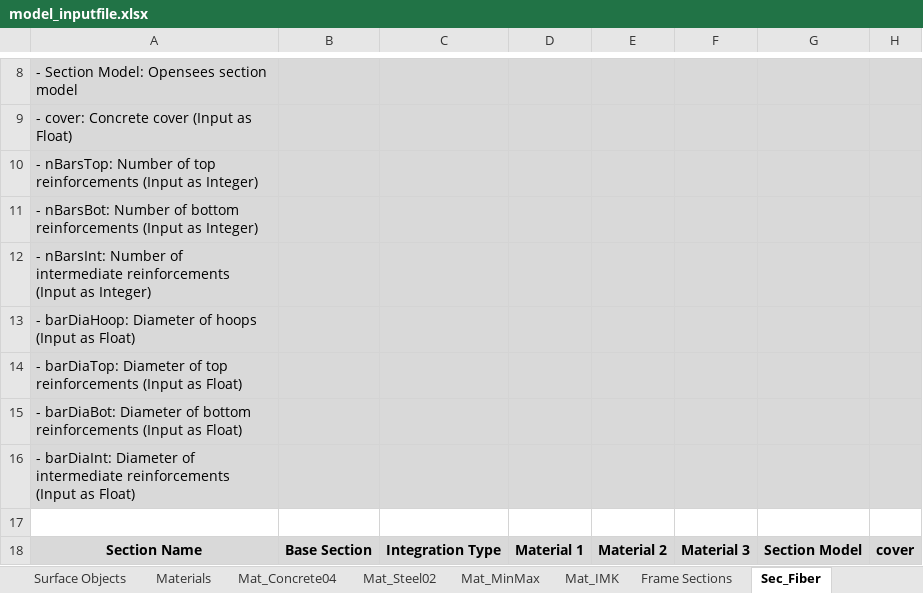
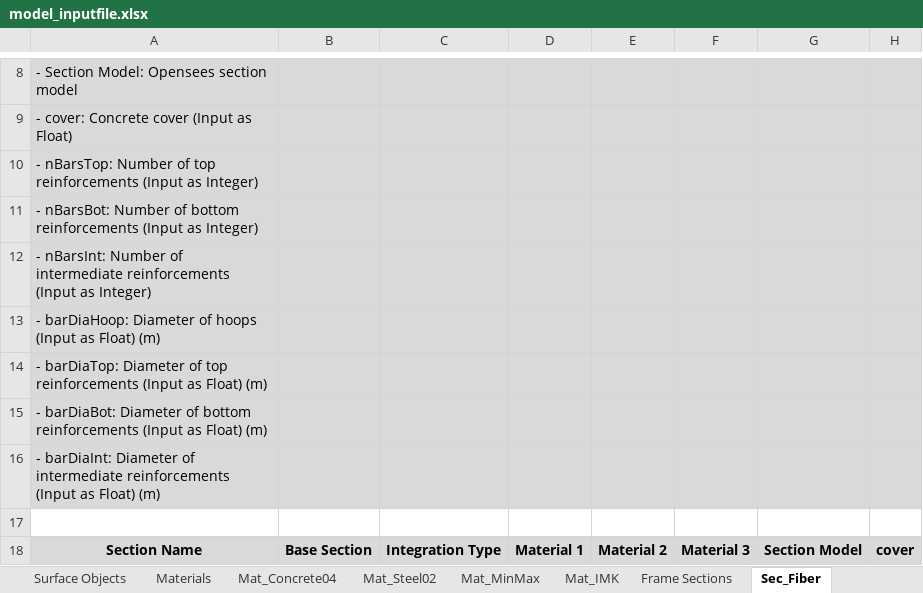
Before and after one commit to jwiciardo/SadProPy, an Excel workbook: src/sadpropy/io/input/model_inputfile.xlsx, sheet Sec_Fiber, drawn as a sheet; only a part is shown, gaps mark what is left out; values as stored, in another font and other column widths than the file's, no borders; the diff names each change by its address in the sheet, - before the commit and + after, or states it on an @@ line.

```diff
--- a/src/sadpropy/io/input/model_inputfile.xlsx (sheet Sec_Fiber)
+++ b/src/sadpropy/io/input/model_inputfile.xlsx (sheet Sec_Fiber)
-A13: …as Float)
+A13: …as Float) (m)
-A14: …as Float)
+A14: …as Float) (m)
-A15: …as Float)
+A15: …as Float) (m)
-A16: …as Float)
+A16: …as Float) (m)
```
Also changed, not shown: sheet Materials, sheet Point Objects, sheet Mat_IMK, sheet Project Information, sheet Mat_Steel02, sheet Analysis Preferences, 4 more sheets, 3 other files.
